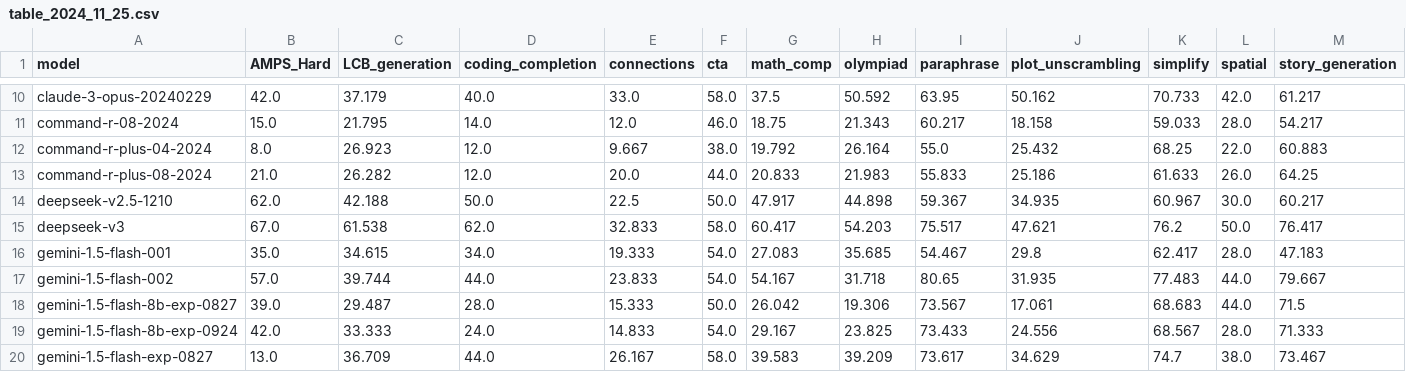
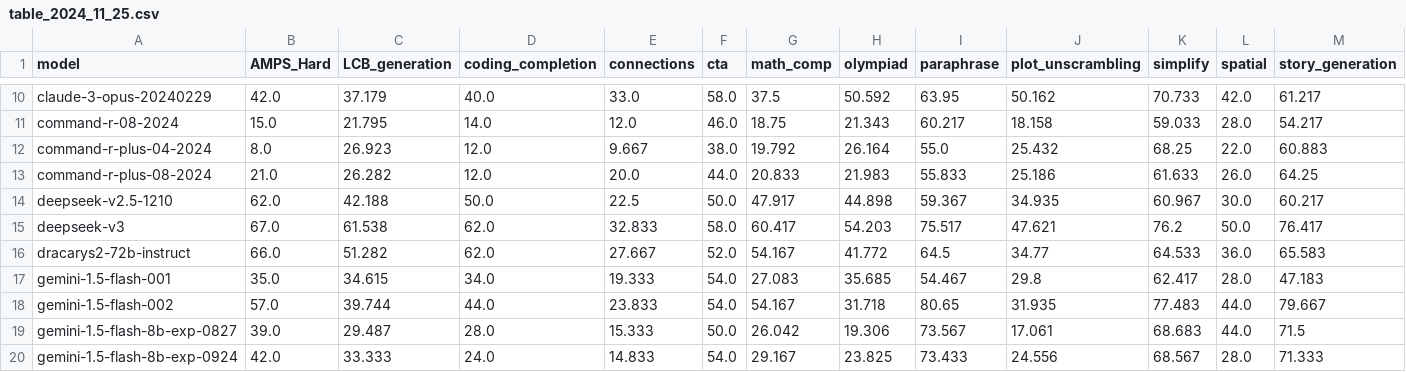
Before and after one commit to LiveBench/livebench.github.io, a CSV file: public/table_2024_11_25.csv, drawn as a sheet; only a part is shown, gaps mark what is left out; the shorter side is filled out with more unchanged rows; rows hold the shown columns only; the diff names each change by its address in the sheet, - before the commit and + after, or states it on an @@ line.

Commit message:
Readd dracarys

```diff
--- a/public/table_2024_11_25.csv
+++ b/public/table_2024_11_25.csv
+row 16: dracarys2-72b-instruct | 66.0 | 51.282 | 62.0 | 27.667 | 52.0 | 54.167 | 41.772 | 64.5 | 34.77 | 64.533 | 36.0 | 65.583
```
